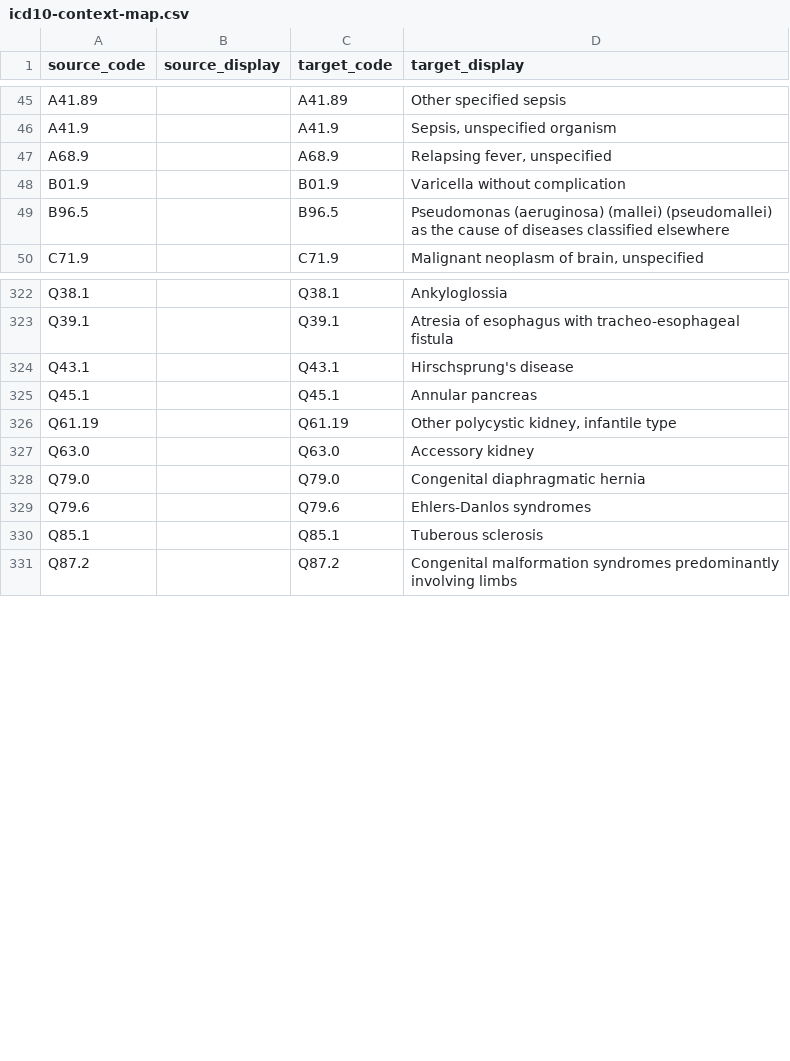
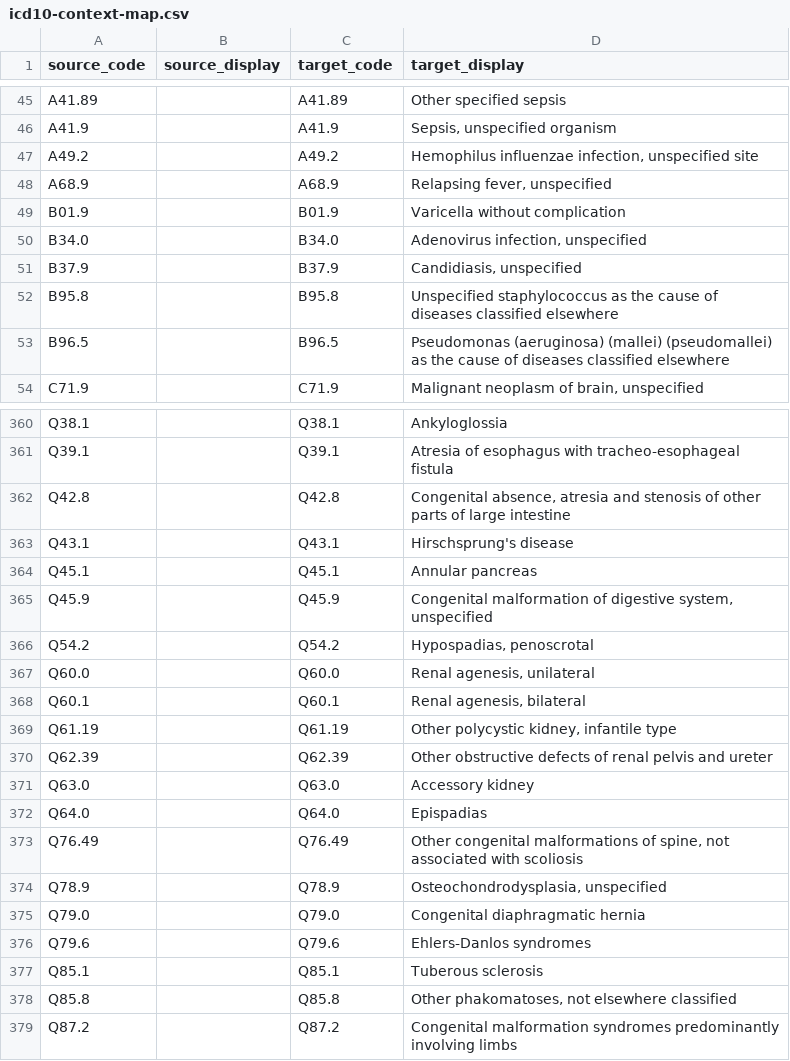
Before and after one commit to aiccelerate/data-integration-suite, a CSV file: mapping-contexts/pilot1-hsjd/icd10-context-map.csv, drawn as a sheet; only a part is shown, gaps mark what is left out; the diff covers the shown part only.

```diff
--- a/mapping-contexts/pilot1-hsjd/icd10-context-map.csv
+++ b/mapping-contexts/pilot1-hsjd/icd10-context-map.csv
@@ -46,4 +46,8 @@ A41.89,,A41.89,Other specified sepsis
 A41.9,,A41.9,"Sepsis, unspecified organism"
+A49.2,,A49.2,"Hemophilus influenzae infection, unspecified site"
 A68.9,,A68.9,"Relapsing fever, unspecified"
 B01.9,,B01.9,Varicella without complication
+B34.0,,B34.0,"Adenovirus infection, unspecified"
+B37.9,,B37.9,"Candidiasis, unspecified"
+B95.8,,B95.8,"Unspecified staphylococcus as the cause of diseases classified elsewhere"
 B96.5,,B96.5,"Pseudomonas (aeruginosa) (mallei) (pseudomallei) as the cause of diseases classified elsewhere"
@@ -323,6 +361,15 @@ Q38.1,,Q38.1,Ankyloglossia
 Q39.1,,Q39.1,"Atresia of esophagus with tracheo-esophageal fistula"
+Q42.8,,Q42.8,"Congenital absence, atresia and stenosis of other parts of large intestine"
 Q43.1,,Q43.1,Hirschsprung's disease
 Q45.1,,Q45.1,Annular pancreas
+Q45.9,,Q45.9,"Congenital malformation of digestive system, unspecified"
+Q54.2,,Q54.2,"Hypospadias, penoscrotal"
+Q60.0,,Q60.0,"Renal agenesis, unilateral"
+Q60.1,,Q60.1,"Renal agenesis, bilateral"
 Q61.19,,Q61.19,"Other polycystic kidney, infantile type"
+Q62.39,,Q62.39,"Other obstructive defects of renal pelvis and ureter"
 Q63.0,,Q63.0,Accessory kidney
+Q64.0,,Q64.0,Epispadias
+Q76.49,,Q76.49,"Other congenital malformations of spine, not associated with scoliosis"
+Q78.9,,Q78.9,"Osteochondrodysplasia, unspecified"
 Q79.0,,Q79.0,Congenital diaphragmatic hernia
@@ -330,2 +377,3 @@ Q79.6,,Q79.6,Ehlers-Danlos syndromes
 Q85.1,,Q85.1,Tuberous sclerosis
+Q85.8,,Q85.8,"Other phakomatoses, not elsewhere classified"
 Q87.2,,Q87.2,Congenital malformation syndromes predominantly involving limbs
```
Also changed, not shown: 46 added rows elsewhere in this file, mapping-contexts/pilot1-hsjd/complication-codes.csv, mapping-contexts/pilot1-hsjd/encounter-type-concept-map.csv, 4 other files.
